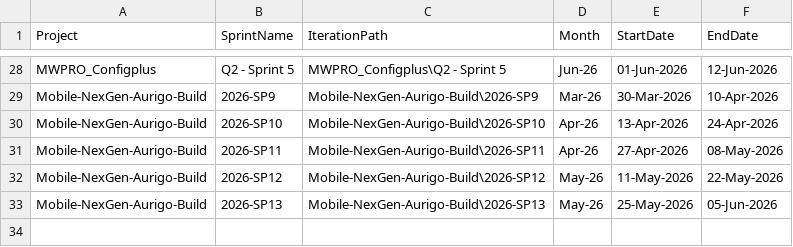
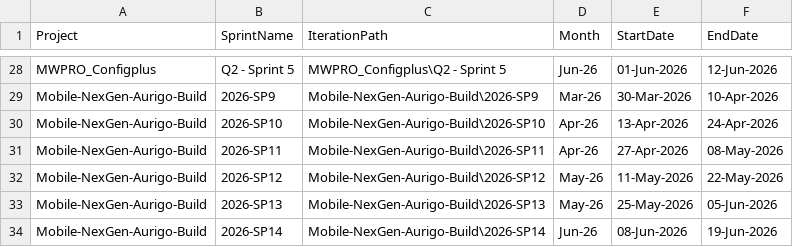
Before and after one commit to manishwali/Experiment, a CSV file: KPI_Sprints.csv, drawn as a sheet; only a part is shown, gaps mark what is left out; the diff names each change by its address in the sheet, - before the commit and + after, or states it on an @@ line.

```diff
--- a/KPI_Sprints.csv
+++ b/KPI_Sprints.csv
+row 34: Mobile-NexGen-Aurigo-Build | 2026-SP14 | Mobile-NexGen-Aurigo-Build\2026-SP14 | Jun-26 | 08-Jun-2026 | 19-Jun-2026
```
Also changed, not shown: KPI_Bugs.csv, KPI_PBIs.csv.
